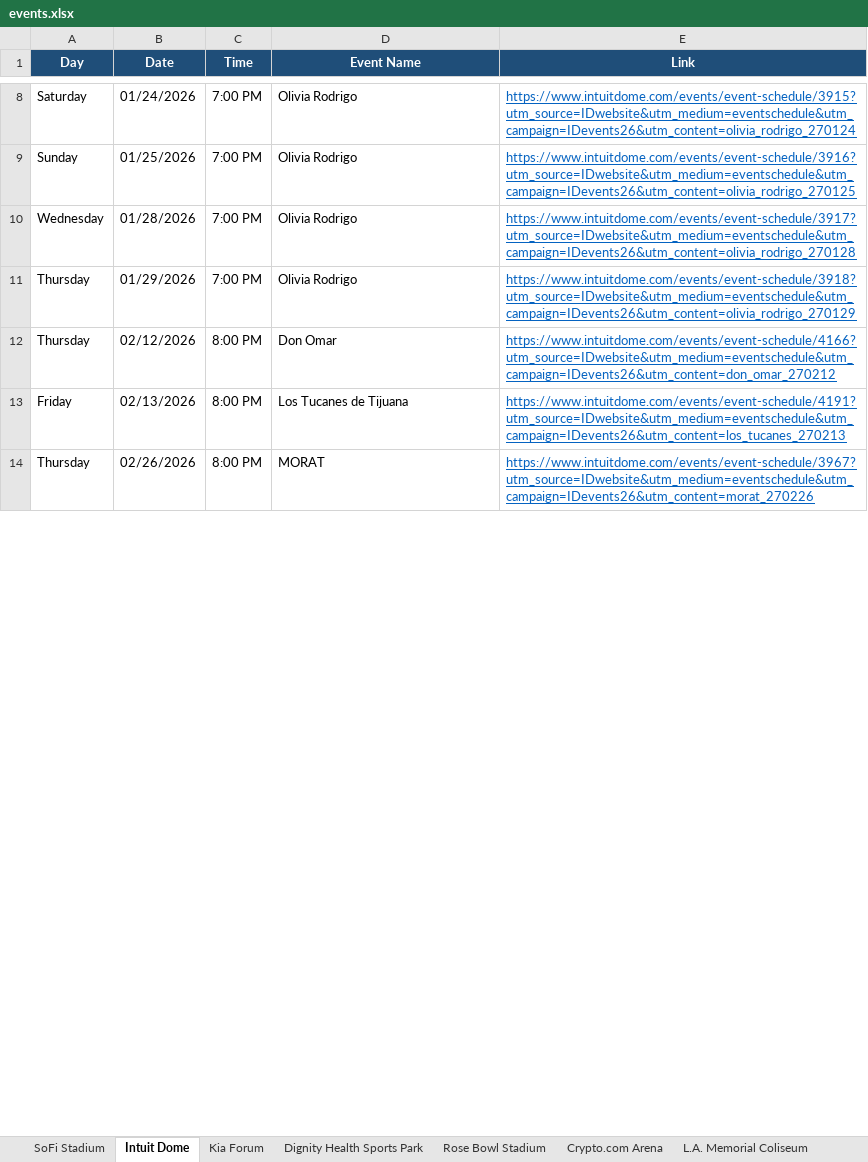
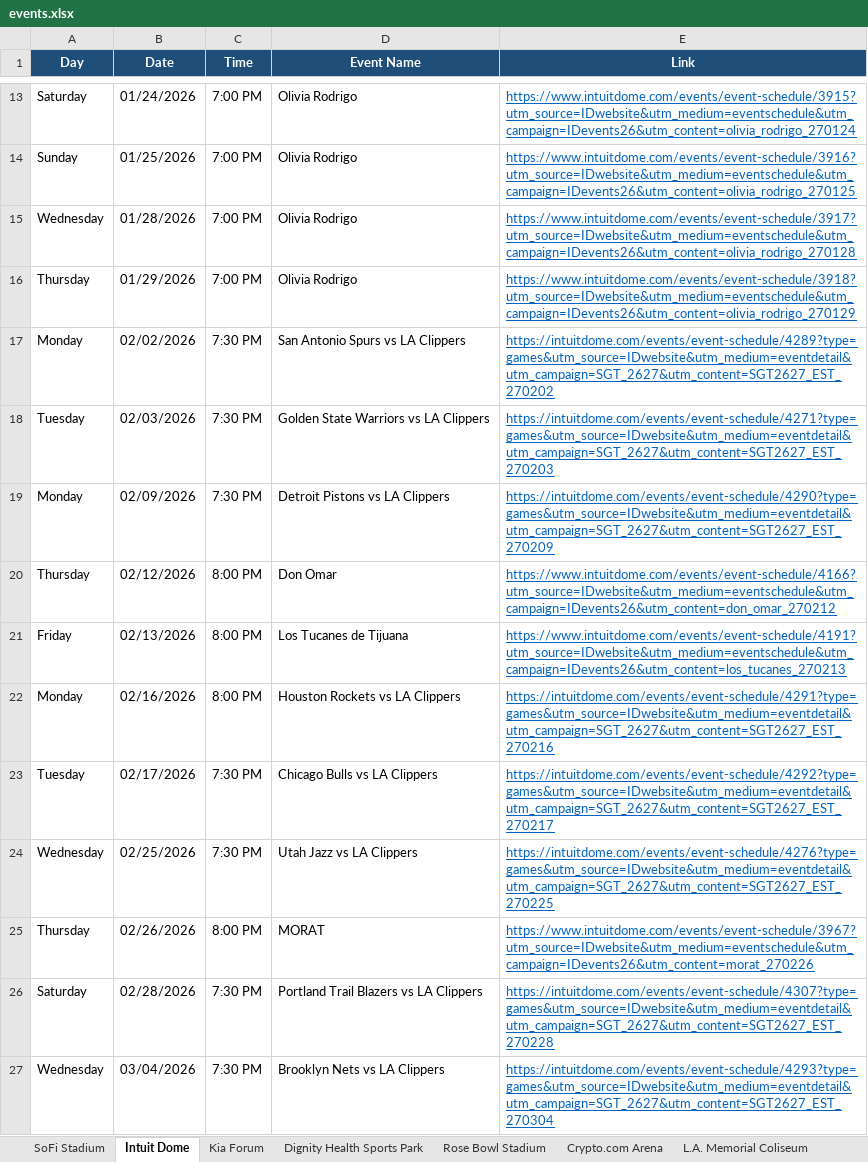
Before and after one commit to hannahlee-vzw/southern_california_events, an Excel workbook: docs/events.xlsx, sheet Intuit Dome, drawn as a sheet; only a part is shown, gaps mark what is left out; values as stored, in another font and other column widths than the file's, no borders; the diff covers the shown part only; the diff names each change by its address in the sheet, - before the commit and + after, or states it on an @@ line.

```diff
--- a/docs/events.xlsx (sheet Intuit Dome)
+++ b/docs/events.xlsx (sheet Intuit Dome)
+row 17: Monday | 02/02/2026 | 7:30 PM | San Antonio Spurs vs LA Clippers | https://intuitdome.com/events/event-schedule/4289?type=games&utm_source=IDwebsite&utm_medium=eventdetail&utm_campaign=SGT_2627&utm_content=SGT2627_EST_270202
+row 18: Tuesday | 02/03/2026 | 7:30 PM | Golden State Warriors vs LA Clippers | https://intuitdome.com/events/event-schedule/4271?type=games&utm_source=IDwebsite&utm_medium=eventdetail&utm_campaign=SGT_2627&utm_content=SGT2627_EST_270203
+row 19: Monday | 02/09/2026 | 7:30 PM | Detroit Pistons vs LA Clippers | https://intuitdome.com/events/event-schedule/4290?type=games&utm_source=IDwebsite&utm_medium=eventdetail&utm_campaign=SGT_2627&utm_content=SGT2627_EST_270209
+row 22: Monday | 02/16/2026 | 8:00 PM | Houston Rockets vs LA Clippers | https://intuitdome.com/events/event-schedule/4291?type=games&utm_source=IDwebsite&utm_medium=eventdetail&utm_campaign=SGT_2627&utm_content=SGT2627_EST_270216
+row 23: Tuesday | 02/17/2026 | 7:30 PM | Chicago Bulls vs LA Clippers | https://intuitdome.com/events/event-schedule/4292?type=games&utm_source=IDwebsite&utm_medium=eventdetail&utm_campaign=SGT_2627&utm_content=SGT2627_EST_270217
+row 24: Wednesday | 02/25/2026 | 7:30 PM | Utah Jazz vs LA Clippers | https://intuitdome.com/events/event-schedule/4276?type=games&utm_source=IDwebsite&utm_medium=eventdetail&utm_campaign=SGT_2627&utm_content=SGT2627_EST_270225
+row 26: Saturday | 02/28/2026 | 7:30 PM | Portland Trail Blazers vs LA Clippers | https://intuitdome.com/events/event-schedule/4307?type=games&utm_source=IDwebsite&utm_medium=eventdetail&utm_campaign=SGT_2627&utm_content=SGT2627_EST_270228
+row 27: Wednesday | 03/04/2026 | 7:30 PM | Brooklyn Nets vs LA Clippers | https://intuitdome.com/events/event-schedule/4293?type=games&utm_source=IDwebsite&utm_medium=eventdetail&utm_campaign=SGT_2627&utm_content=SGT2627_EST_270304
```
Also changed, not shown: 34 added rows and 1 edited cell elsewhere in this sheet, sheet Crypto.com Arena, sheet Past Events, sheet L.A. Memorial Coliseum, sheet Dodger Stadium, sheet Kia Forum, sheet Hollywood Bowl, 3 other files.
